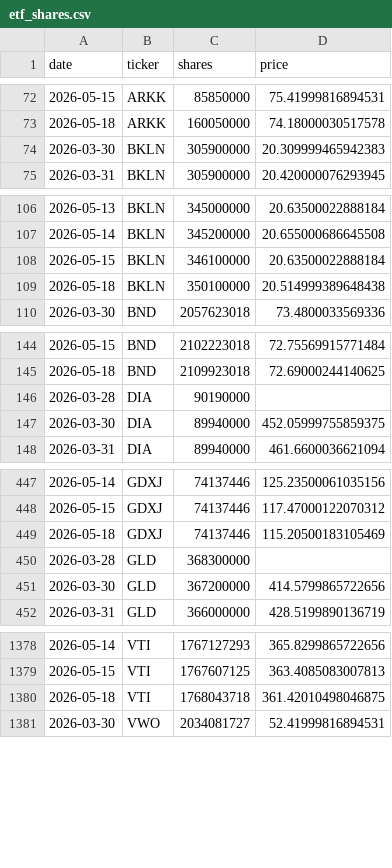
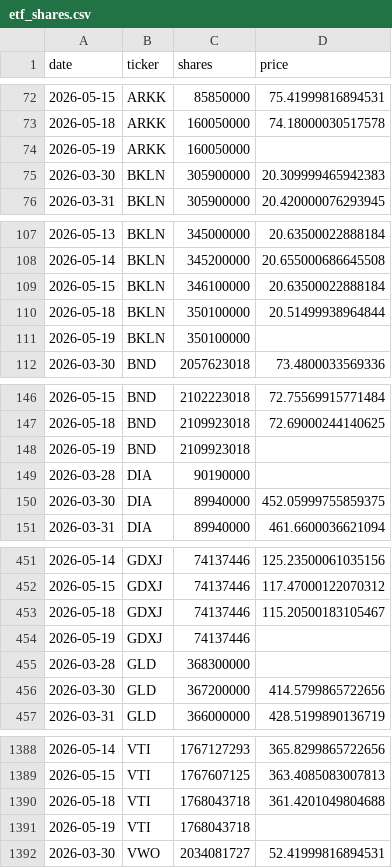
Before and after one commit to isaergun/etf-flows-data, a CSV file: data/etf_shares.csv, drawn as a sheet; only a part is shown, gaps mark what is left out; the diff covers the shown part only.

```diff
--- a/data/etf_shares.csv
+++ b/data/etf_shares.csv
@@ -73,2 +73,3 @@ date,ticker,shares,price
 2026-05-18,ARKK,160050000,74.18000030517578
+2026-05-19,ARKK,160050000,
 2026-03-30,BKLN,305900000,20.309999465942383
@@ -108,3 +109,4 @@ date,ticker,shares,price
 2026-05-15,BKLN,346100000,20.63500022888184
-2026-05-18,BKLN,350100000,20.514999389648438
+2026-05-18,BKLN,350100000,20.51499938964844
+2026-05-19,BKLN,350100000,
 2026-03-30,BND,2057623018,73.4800033569336
@@ -145,2 +147,3 @@ date,ticker,shares,price
 2026-05-18,BND,2109923018,72.69000244140625
+2026-05-19,BND,2109923018,
 2026-03-28,DIA,90190000,
@@ -448,3 +452,4 @@ date,ticker,shares,price
 2026-05-15,GDXJ,74137446,117.47000122070312
-2026-05-18,GDXJ,74137446,115.20500183105469
+2026-05-18,GDXJ,74137446,115.20500183105467
+2026-05-19,GDXJ,74137446,
 2026-03-28,GLD,368300000,
@@ -1379,3 +1389,4 @@ date,ticker,shares,price
 2026-05-15,VTI,1767607125,363.4085083007813
-2026-05-18,VTI,1768043718,361.42010498046875
+2026-05-18,VTI,1768043718,361.4201049804688
+2026-05-19,VTI,1768043718,
 2026-03-30,VWO,2034081727,52.41999816894531
```
Also changed, not shown: 7 added rows elsewhere in this file, data/etf_aum.csv, data/etf_flows.csv.
